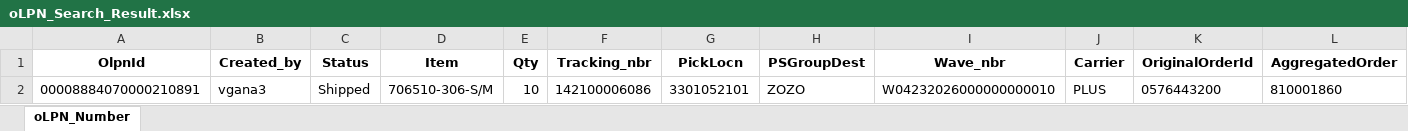
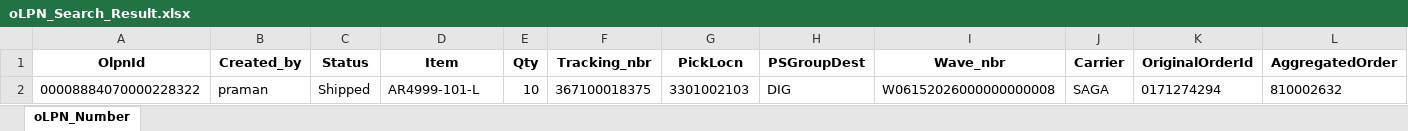
Before and after one commit to Vino0585/Nike, an Excel workbook: J30/Output_files/oLPN_Search_Result.xlsx, sheet oLPN_Number, drawn as a sheet; only a part is shown; values as stored, in another font and other column widths than the file's, no borders; removed rows and columns are numbered as before the commit, all else as after; rows hold the shown columns only; the diff names each change by its address in the sheet, - before the commit and + after, or states it on an @@ line.

```diff
--- a/J30/Output_files/oLPN_Search_Result.xlsx (sheet oLPN_Number)
+++ b/J30/Output_files/oLPN_Search_Result.xlsx (sheet oLPN_Number)
-row 2: 00008884070000210891 | vgana3 | Shipped | 706510-306-S/M | 10 | 142100006086 | 3301052101 | ZOZO | W04232026000000000010 | PLUS | 0576443200 | 810001860
+row 2: 00008884070000228322 | praman | Shipped | AR4999-101-L | 10 | 367100018375 | 3301002103 | DIG | W06152026000000000008 | SAGA | 0171274294 | 810002632
```
Also changed, not shown: J30/Input_files/Outbound_Worksheet.xlsx, 7 other files.
